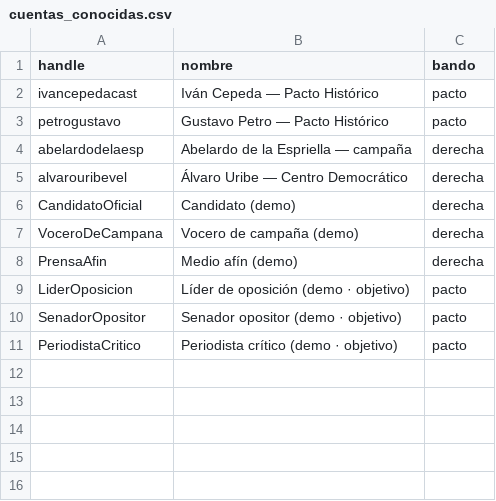
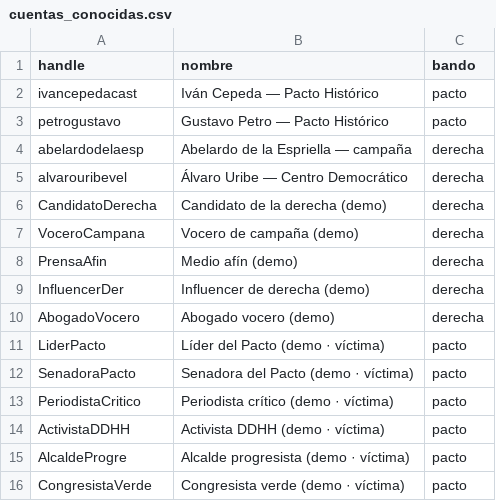
Before and after one commit to dsroldanz9/auditoria-autenticidad, a CSV file: data/cuentas_conocidas.csv, drawn as a sheet.

```diff
--- a/data/cuentas_conocidas.csv
+++ b/data/cuentas_conocidas.csv
@@ -5,7 +5,12 @@ abelardodelaesp,Abelardo de la Espriella — campaña,derecha
 alvarouribevel,Álvaro Uribe — Centro Democrático,derecha
-CandidatoOficial,Candidato (demo),derecha
-VoceroDeCampana,Vocero de campaña (demo),derecha
+CandidatoDerecha,Candidato de la derecha (demo),derecha
+VoceroCampana,Vocero de campaña (demo),derecha
 PrensaAfin,Medio afín (demo),derecha
-LiderOposicion,Líder de oposición (demo · objetivo),pacto
-SenadorOpositor,Senador opositor (demo · objetivo),pacto
-PeriodistaCritico,Periodista crítico (demo · objetivo),pacto
+InfluencerDer,Influencer de derecha (demo),derecha
+AbogadoVocero,Abogado vocero (demo),derecha
+LiderPacto,Líder del Pacto (demo · víctima),pacto
+SenadoraPacto,Senadora del Pacto (demo · víctima),pacto
+PeriodistaCritico,Periodista crítico (demo · víctima),pacto
+ActivistaDDHH,Activista DDHH (demo · víctima),pacto
+AlcaldeProgre,Alcalde progresista (demo · víctima),pacto
+CongresistaVerde,Congresista verde (demo · víctima),pacto
```
Also changed, not shown: 5 other files.
